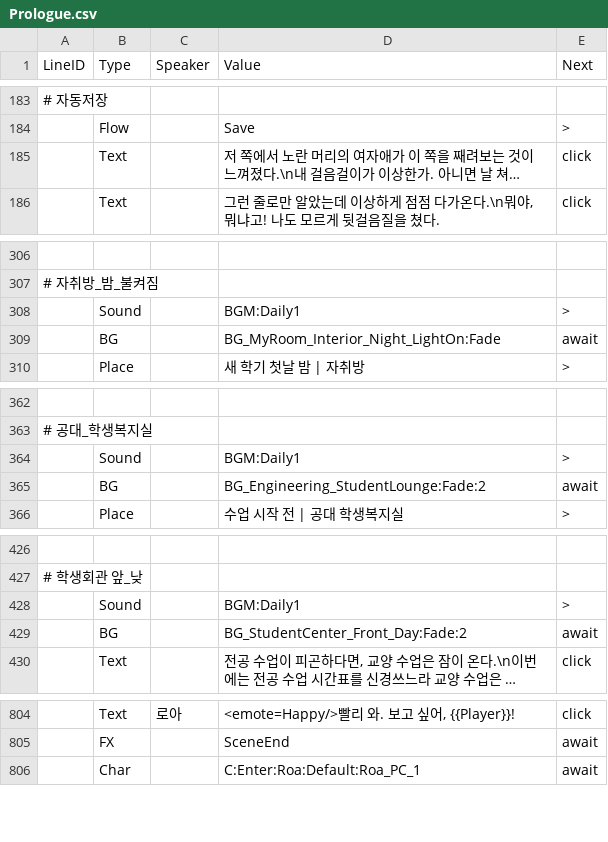
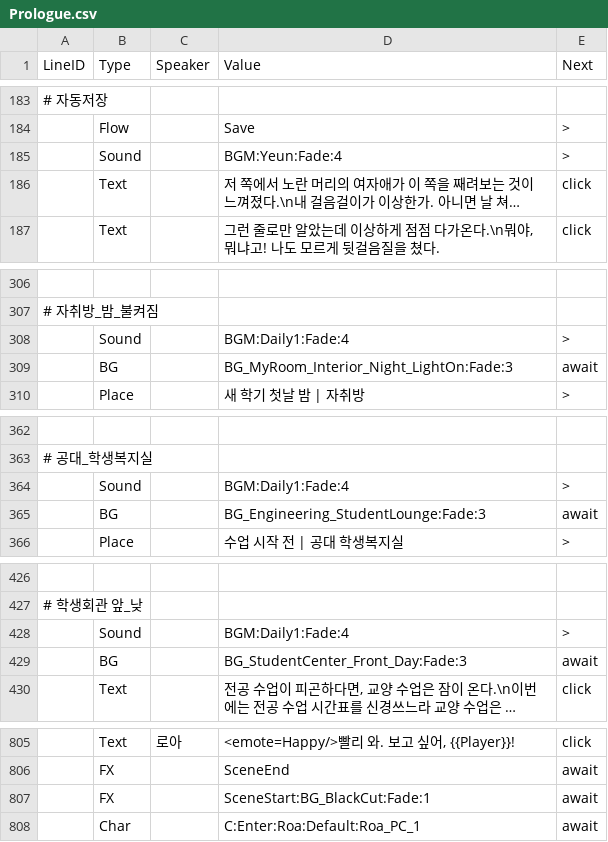
Before and after one commit to trackbound/LoveAlgorithm, a CSV file: LoveAlgo-unity/Assets/Resources/Story/Prologue.csv, drawn as a sheet; only a part is shown, gaps mark what is left out; long unchanged cells end in …; the diff covers the shown part only; the diff names each change by its address in the sheet, - before the commit and + after, or states it on an @@ line.

```diff
--- a/LoveAlgo-unity/Assets/Resources/Story/Prologue.csv
+++ b/LoveAlgo-unity/Assets/Resources/Story/Prologue.csv
+row 185:  | Sound |  | BGM:Yeun:Fade:4 | >
-D308 (Value): BGM:Daily1
+D308 (Value): BGM:Daily1:Fade:4
-D309 (Value): BG_MyRoom_Interior_Night_LightOn:Fade
+D309 (Value): BG_MyRoom_Interior_Night_LightOn:Fade:3
-D364 (Value): BGM:Daily1
+D364 (Value): BGM:Daily1:Fade:4
-D365 (Value): BG_Engineering_StudentLounge:Fade:2
+D365 (Value): BG_Engineering_StudentLounge:Fade:3
-D428 (Value): BGM:Daily1
+D428 (Value): BGM:Daily1:Fade:4
-D429 (Value): BG_StudentCenter_Front_Day:Fade:2
+D429 (Value): BG_StudentCenter_Front_Day:Fade:3
+row 807:  | FX |  | SceneStart:BG_BlackCut:Fade:1 | await
```
Also changed, not shown: 4 added rows, 4 removed rows and 20 edited cells elsewhere in this file, 23 other files.
